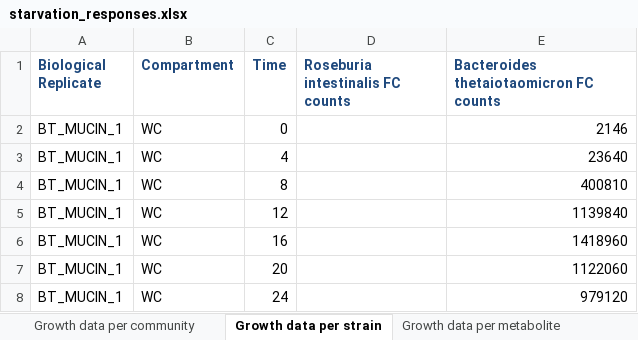
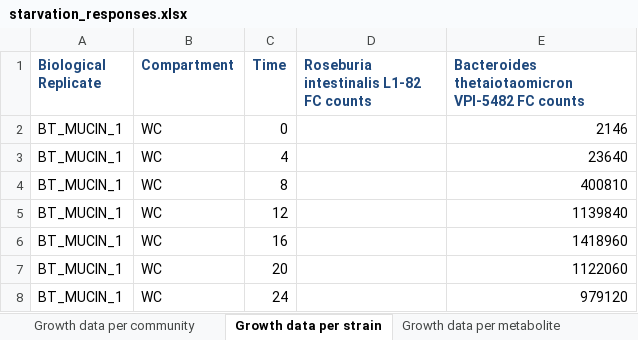
Before and after one commit to AndrewRadev/bacterial_growth, an Excel workbook: scripts/bootstrap/measurement_data/starvation_responses.xlsx, sheet Growth data per strain, drawn as a sheet; only a part is shown; values as stored, in another font and other column widths than the file's, no borders; the diff names each change by its address in the sheet, - before the commit and + after, or states it on an @@ line.

```diff
--- a/scripts/bootstrap/measurement_data/starvation_responses.xlsx (sheet Growth data per strain)
+++ b/scripts/bootstrap/measurement_data/starvation_responses.xlsx (sheet Growth data per strain)
-D1: Roseburia intestinalis FC counts
+D1: Roseburia intestinalis L1-82 FC counts
-E1: Bacteroides thetaiotaomicron FC counts
+E1: Bacteroides thetaiotaomicron VPI-5482 FC counts
```
Also changed, not shown: scripts/bootstrap/measurement_data/integrated_culturing.xlsx, 5 other files.
